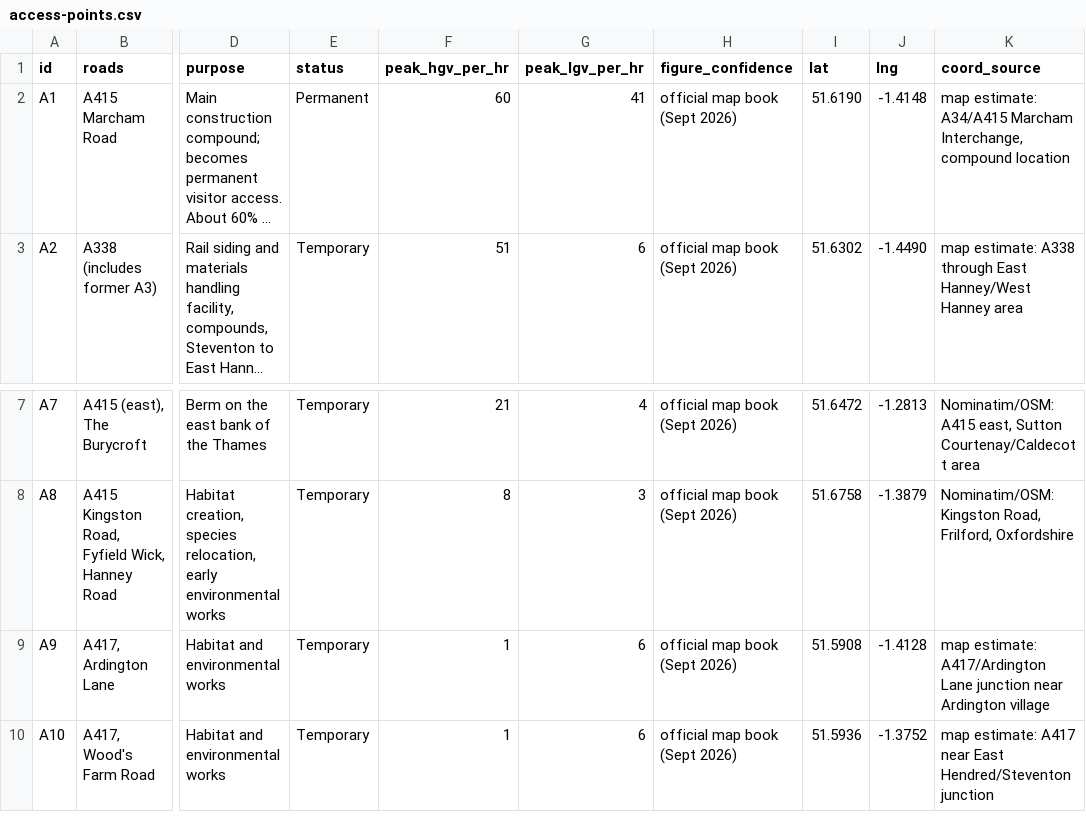
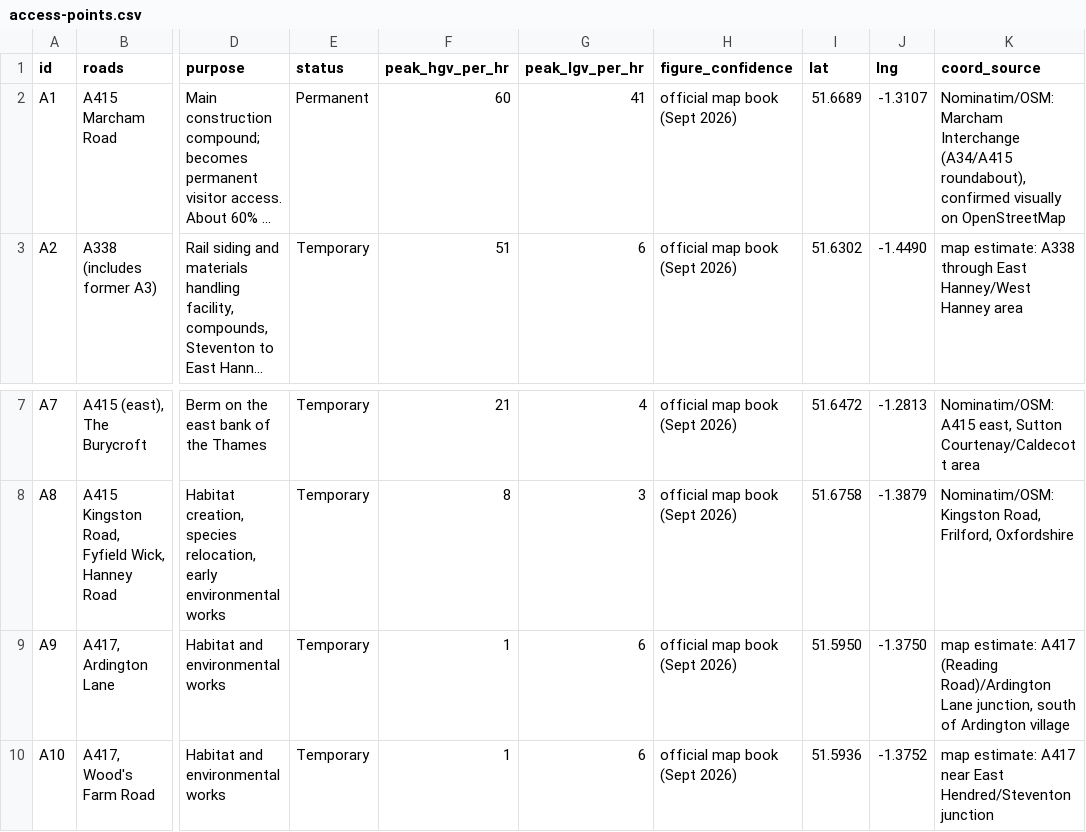
Before and after one commit to davidmcneil99/white-horse-reservoir, a CSV file: data/access-points.csv, drawn as a sheet; only a part is shown, gaps mark what is left out; long unchanged cells end in …; the diff names each change by its address in the sheet, - before the commit and + after, or states it on an @@ line.

```diff
--- a/data/access-points.csv
+++ b/data/access-points.csv
-I2 (lat): 51.6190
+I2 (lat): 51.6689
-J2 (lng): -1.4148
+J2 (lng): -1.3107
-K2 (coord_source): map estimate: A34/A415 Marcham Interchange, compound location
+K2 (coord_source): Nominatim/OSM: Marcham Interchange (A34/A415 roundabout), confirmed visually on OpenStreetMap
-I9 (lat): 51.5908
+I9 (lat): 51.5950
-J9 (lng): -1.4128
+J9 (lng): -1.3750
-K9 (coord_source): map estimate: A417/Ardington Lane junction near Ardington village
+K9 (coord_source): map estimate: A417 (Reading Road)/Ardington Lane junction, south of Ardington village
```
Also changed, not shown: 2 other files.
